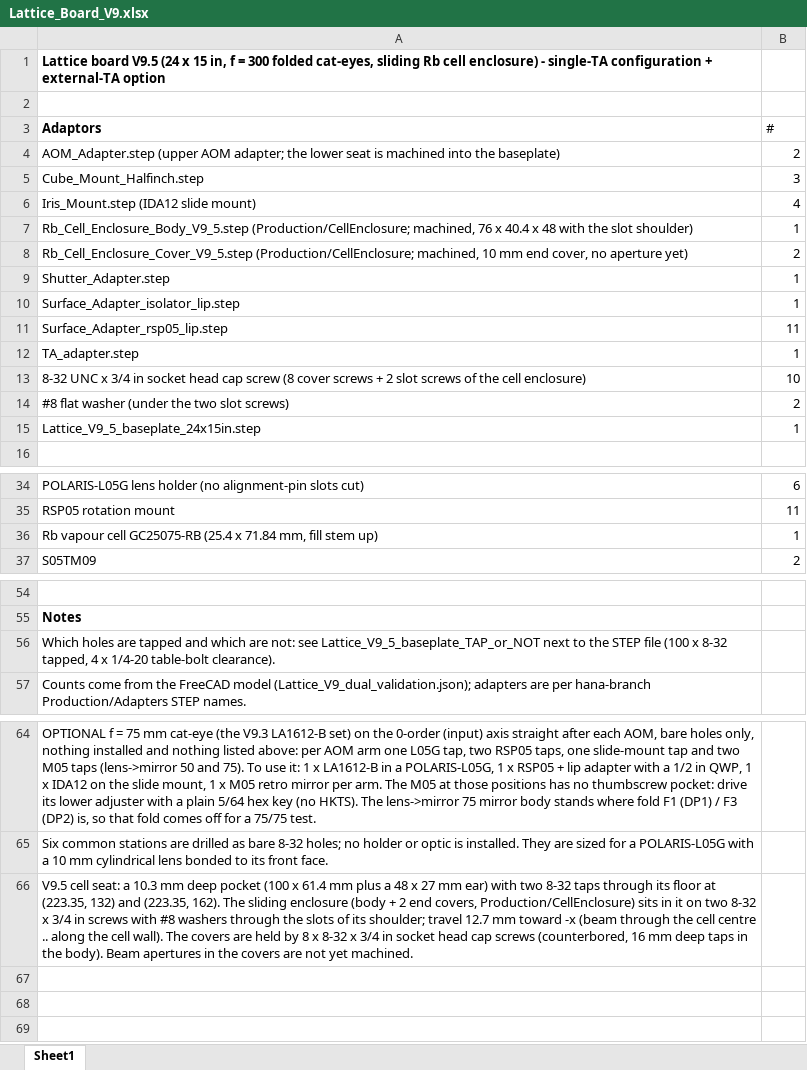
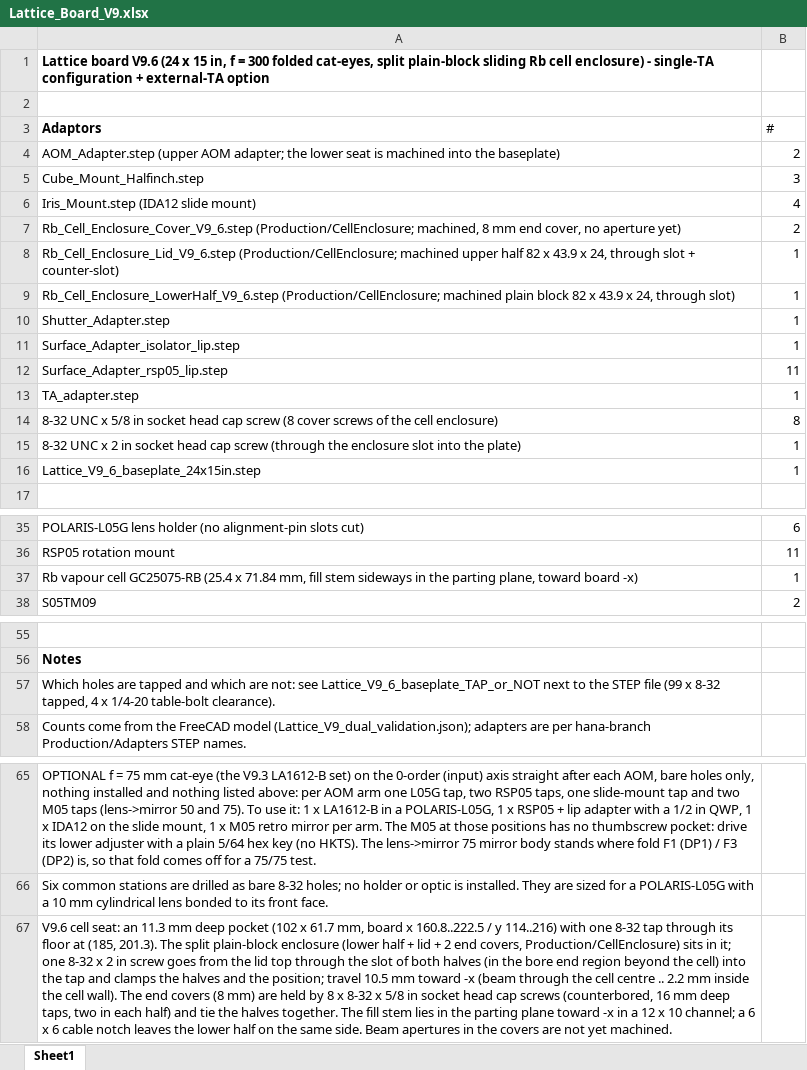
Before and after one commit to hybrid-lab/PyOpticL_Rubidium_System, an Excel workbook: Production/LatticeBoardV9/Lattice_Board_V9.xlsx, sheet Sheet1, drawn as a sheet; only a part is shown, gaps mark what is left out; values as stored, in another font and other column widths than the file's, no borders; removed rows and columns are numbered as before the commit, all else as after; the diff names each change by its address in the sheet, - before the commit and + after, or states it on an @@ line.

```diff
--- a/Production/LatticeBoardV9/Lattice_Board_V9.xlsx (sheet Sheet1)
+++ b/Production/LatticeBoardV9/Lattice_Board_V9.xlsx (sheet Sheet1)
-A1 (Adaptors): Lattice board V9.5 (24 x 15 in, f = 300 folded cat-eyes, sliding Rb…
+A1 (Adaptors): Lattice board V9.6 (24 x 15 in, f = 300 folded cat-eyes, split plain-block sliding Rb…
-row 7: Rb_Cell_Enclosure_Body_V9_5.step (Production/CellEnclosure; machined, 76 x 40.4 x 48 with the slot shoulder) | 1
-A7 (Adaptors): Rb_Cell_Enclosure_Cover_V9_5.step (Production/CellEnclosure; machined, 10 mm end…
+A7 (Adaptors): Rb_Cell_Enclosure_Cover_V9_6.step (Production/CellEnclosure; machined, 8 mm end…
+row 8: Rb_Cell_Enclosure_Lid_V9_6.step (Production/CellEnclosure; machined upper half 82 x 43.9 x 24, through slot + counter-slot) | 1
+row 9: Rb_Cell_Enclosure_LowerHalf_V9_6.step (Production/CellEnclosure; machined plain block 82 x 43.9 x 24, through slot) | 1
-row 13: 8-32 UNC x 3/4 in socket head cap screw (8 cover screws + 2 slot screws of the cell enclosure) | 10
-row 14: #8 flat washer (under the two slot screws) | 2
+row 14: 8-32 UNC x 5/8 in socket head cap screw (8 cover screws of the cell enclosure) | 8
+row 15: 8-32 UNC x 2 in socket head cap screw (through the enclosure slot into the plate) | 1
-A16 (Adaptors): Lattice_V9_5_baseplate_24x15in.step
+A16 (Adaptors): Lattice_V9_6_baseplate_24x15in.step
-A37 (Adaptors): …fill stem up)
+A37 (Adaptors): …fill stem sideways in the parting plane, toward board -x)
-A57 (Adaptors): …not: see Lattice_V9_5_baseplate_TAP_or_NOT next to the STEP file (100 x 8-32…
+A57 (Adaptors): …not: see Lattice_V9_6_baseplate_TAP_or_NOT next to the STEP file (99 x 8-32…
-A67 (Adaptors): V9.5 cell seat: a 10.3 mm deep pocket (100 x 61.4 mm plus a 48 x 27 mm ear) with two 8-32 taps through its floor at (223.35, 132) and (223.35, 162). The sliding enclosure (body + 2 end covers, Production/CellEnclosure) sits in it on two 8-32 x 3/4 in screws with #8 washers through the slots of its shoulder; travel 12.7 mm toward -x (beam through the cell centre .. along the cell wall). The covers are held by 8 x 8-32 x 3/4 in socket head cap screws (counterbored, 16 mm deep taps in the body). Beam apertures…
+A67 (Adaptors): V9.6 cell seat: an 11.3 mm deep pocket (102 x 61.7 mm, board x 160.8..222.5 / y 114..216) with one 8-32 tap through its floor at (185, 201.3). The split plain-block enclosure (lower half + lid + 2 end covers, Production/CellEnclosure) sits in it; one 8-32 x 2 in screw goes from the lid top through the slot of both halves (in the bore end region beyond the cell) into the tap and clamps the halves and the position; travel 10.5 mm toward -x (beam through the cell centre .. 2.2 mm inside the cell wall). The end covers (8 mm) are held by 8 x 8-32 x 5/8 in socket head cap screws (counterbored, 16 mm deep taps, two in each half) and tie the halves together. The fill stem lies in the parting plane toward -x in a 12 x 10 channel; a 6 x 6 cable notch leaves the lower half on the same side. Beam apertures…
```
Also changed, not shown: 49 other files.
